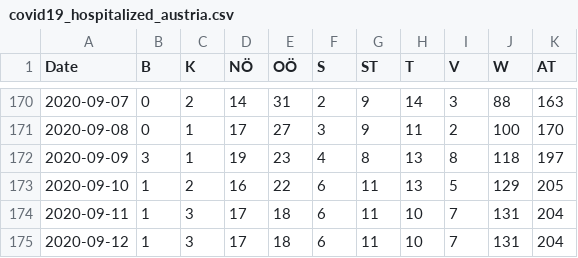
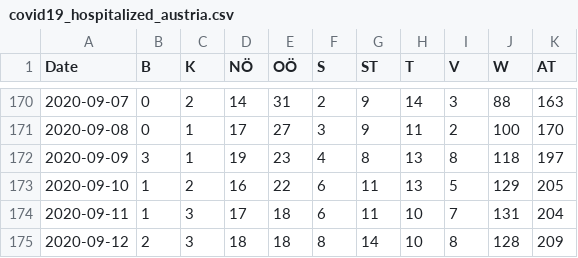
Before and after one commit to apolinario/dashcoch-AT, a CSV file: data_AT/covid19_hospitalized_austria.csv, drawn as a sheet; only a part is shown, gaps mark what is left out.

```diff
--- a/data_AT/covid19_hospitalized_austria.csv
+++ b/data_AT/covid19_hospitalized_austria.csv
@@ -174,2 +174,2 @@ Date,B,K,NÖ,OÖ,S,ST,T,V,W,AT
 2020-09-11,1,3,17,18,6,11,10,7,131,204
-2020-09-12,1,3,17,18,6,11,10,7,131,204
+2020-09-12,2,3,18,18,8,14,10,8,128,209
```
Also changed, not shown: data_AT/covid19_cases_austria.csv, data_AT/covid19_fatalities_austria.csv, 2 other files.
